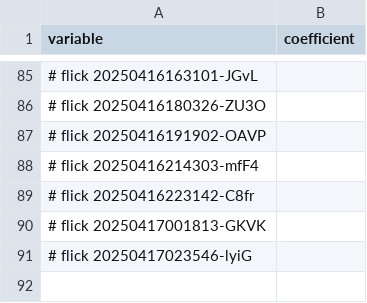
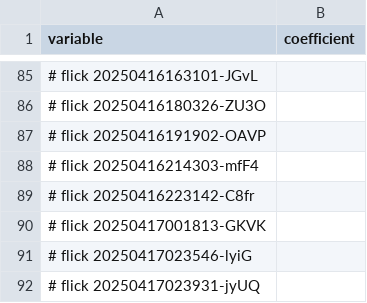
Before and after one commit to abikesa/simulacrum, a CSV file: kitabo/ensi/ukubona/donorcase/menu.csv, drawn as a sheet; only a part is shown, gaps mark what is left out; the diff names each change by its address in the sheet, - before the commit and + after, or states it on an @@ line.

Commit message:
kitabo/ensi/ukubona/donorcase/menu.csv

```diff
--- a/kitabo/ensi/ukubona/donorcase/menu.csv
+++ b/kitabo/ensi/ukubona/donorcase/menu.csv
+row 92: # flick 20250417023931-jyUQ
```
